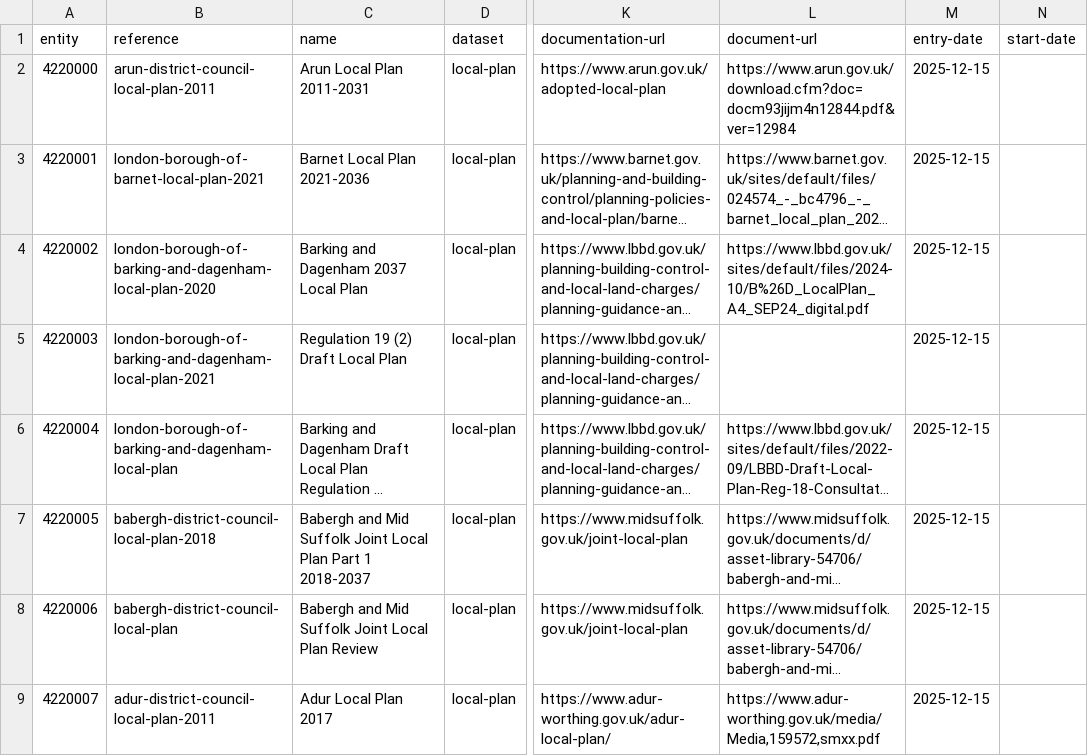
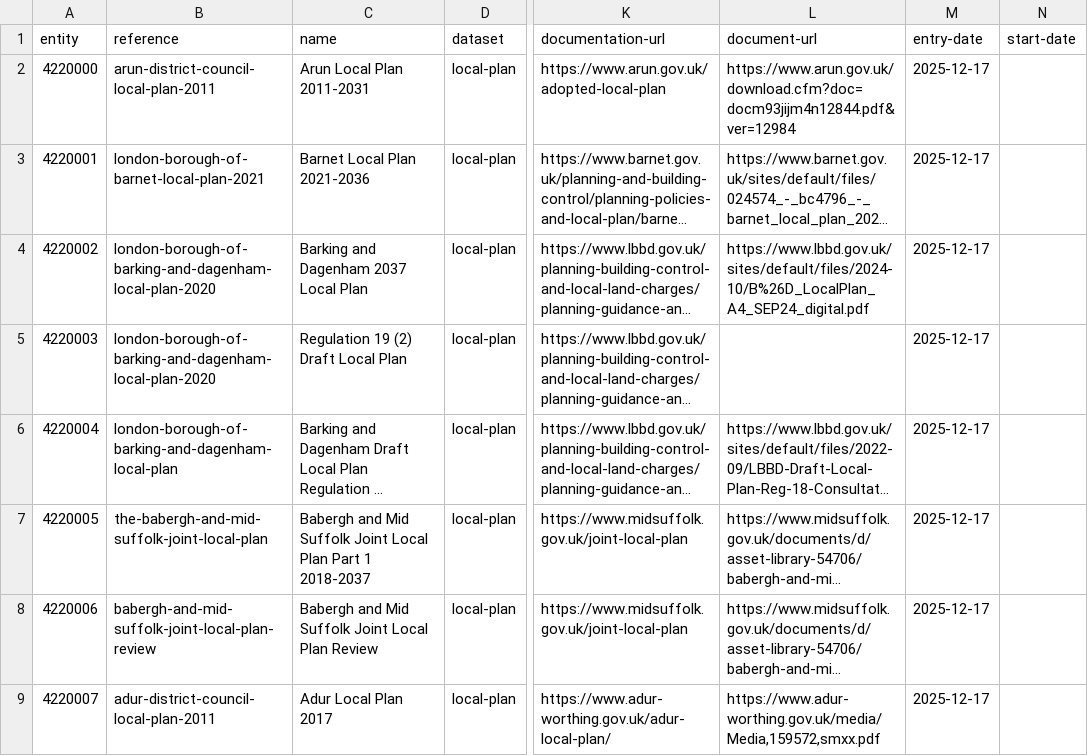
Before and after one commit to digital-land/local-plan-extractor, a CSV file: dataset/local-plan.csv, drawn as a sheet; only a part is shown, gaps mark what is left out; long unchanged cells end in …; the diff names each change by its address in the sheet, - before the commit and + after, or states it on an @@ line.

```diff
--- a/dataset/local-plan.csv
+++ b/dataset/local-plan.csv
-M2:M9 (entry-date): 2025-12-15
+M2:M9 (entry-date): 2025-12-17
-B5 (reference): london-borough-of-barking-and-dagenham-local-plan-2021
+B5 (reference): london-borough-of-barking-and-dagenham-local-plan-2020
-B7 (reference): babergh-district-council-local-plan-2018
+B7 (reference): the-babergh-and-mid-suffolk-joint-local-plan
-B8 (reference): babergh-district-council-local-plan
+B8 (reference): babergh-and-mid-suffolk-joint-local-plan-review
```
Also changed, not shown: dataset/local-plan-document.csv, dataset/local-plan-housing.csv, 1 other file.
